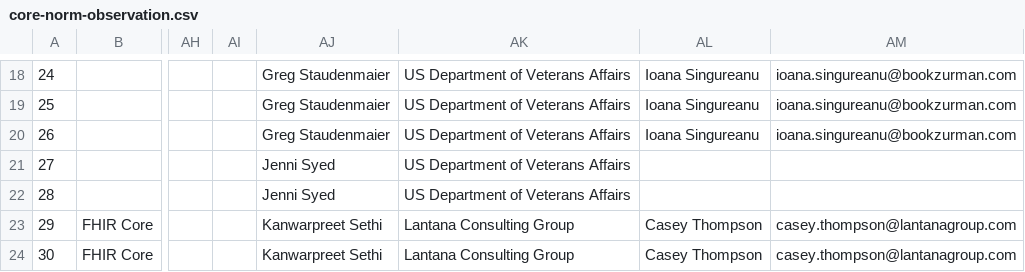
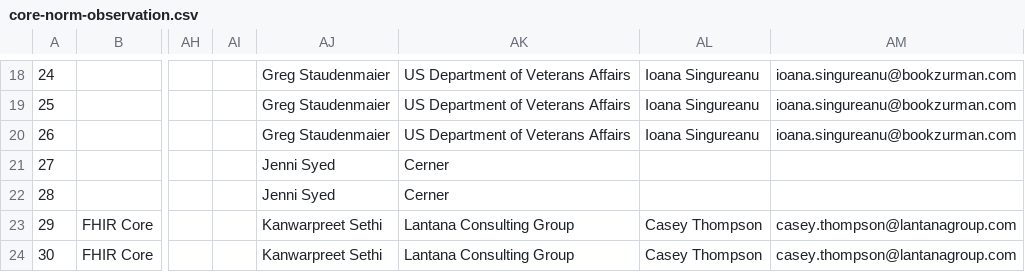
Before and after one commit to jmandel/csv-to-fhir-tracker, a CSV file: 2018-05/core-norm-observation.csv, drawn as a sheet; only a part is shown, gaps mark what is left out; the diff names each change by its address in the sheet, - before the commit and + after, or states it on an @@ line.

```diff
--- a/2018-05/core-norm-observation.csv
+++ b/2018-05/core-norm-observation.csv
-AK21:AK22: US Department of Veterans Affairs
+AK21:AK22: Cerner
```
Also changed, not shown: 2018-05/medication.csv.
